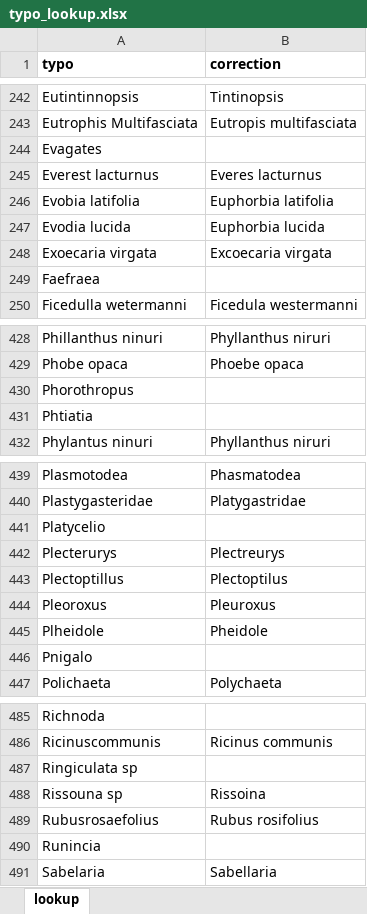
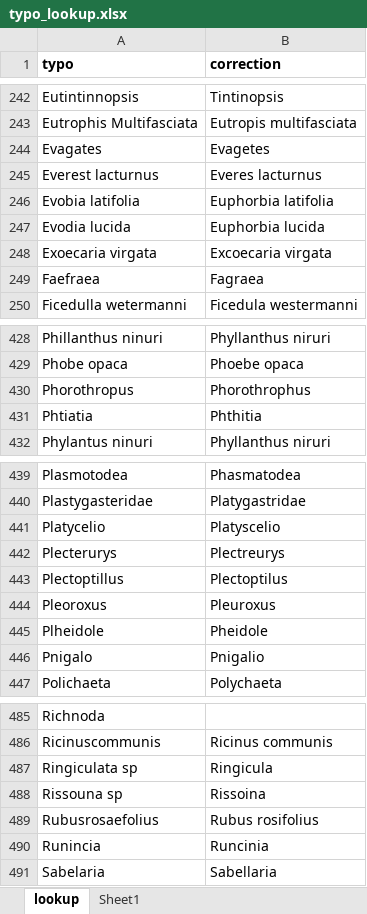
Before and after one commit to rahmianugraha/biodiverskripsi, an Excel workbook: typo_lookup.xlsx, sheet lookup, drawn as a sheet; only a part is shown, gaps mark what is left out; values as stored, in another font and other column widths than the file's, no borders; the diff covers the shown part only; the diff names each change by its address in the sheet, - before the commit and + after, or states it on an @@ line.

```diff
--- a/typo_lookup.xlsx (sheet lookup)
+++ b/typo_lookup.xlsx (sheet lookup)
+sheet tab: Sheet1
-B244 (correction): (empty)
+B244 (correction): Evagetes
-B249 (correction): (empty)
+B249 (correction): Fagraea
-B430 (correction): (empty)
+B430 (correction): Phorothrophus
-B431 (correction): (empty)
+B431 (correction): Phthitia
-B441 (correction): (empty)
+B441 (correction): Platyscelio
-B446 (correction): (empty)
+B446 (correction): Pnigalio
-B487 (correction): (empty)
+B487 (correction): Ringicula
-B490 (correction): (empty)
+B490 (correction): Runcinia
```
Also changed, not shown: 28 edited cells elsewhere in this sheet, diff_table.xlsx, input_xlsx/180922_sugeng purnomo.xlsx, 2 other files.
